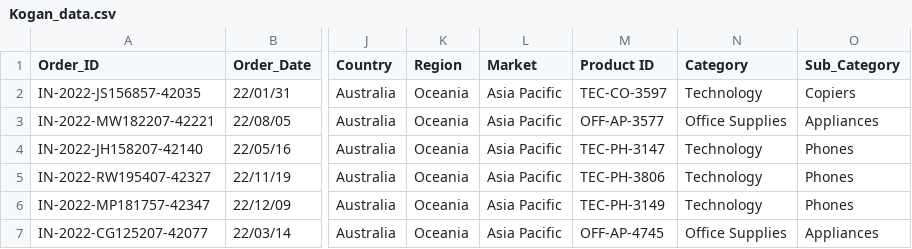
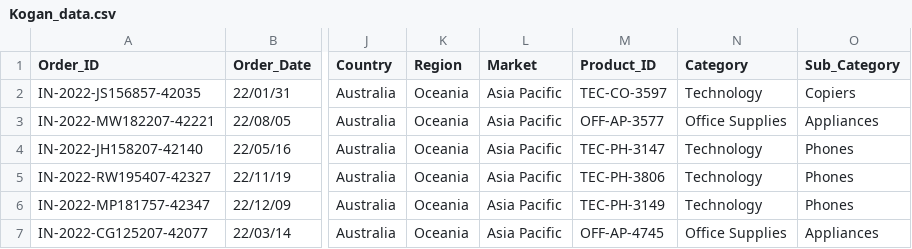
Before and after one commit to mialam/RFM-Segment-customers, a CSV file: Kogan_data.csv, drawn as a sheet; only a part is shown, gaps mark what is left out; the diff names each change by its address in the sheet, - before the commit and + after, or states it on an @@ line.

Commit message:
Update Kogan_data.csv

```diff
--- a/Kogan_data.csv
+++ b/Kogan_data.csv
-M1: Product ID
+M1: Product_ID
```
